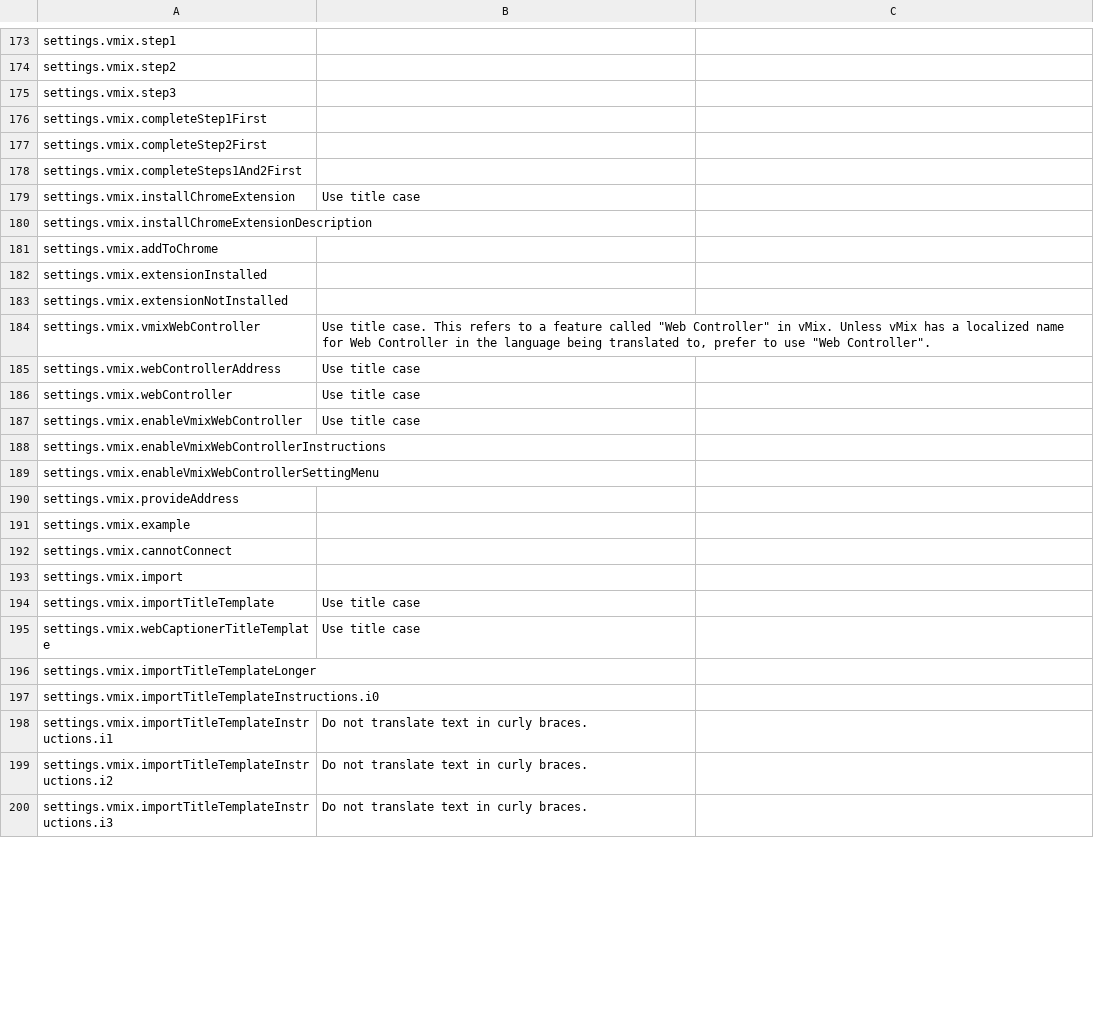
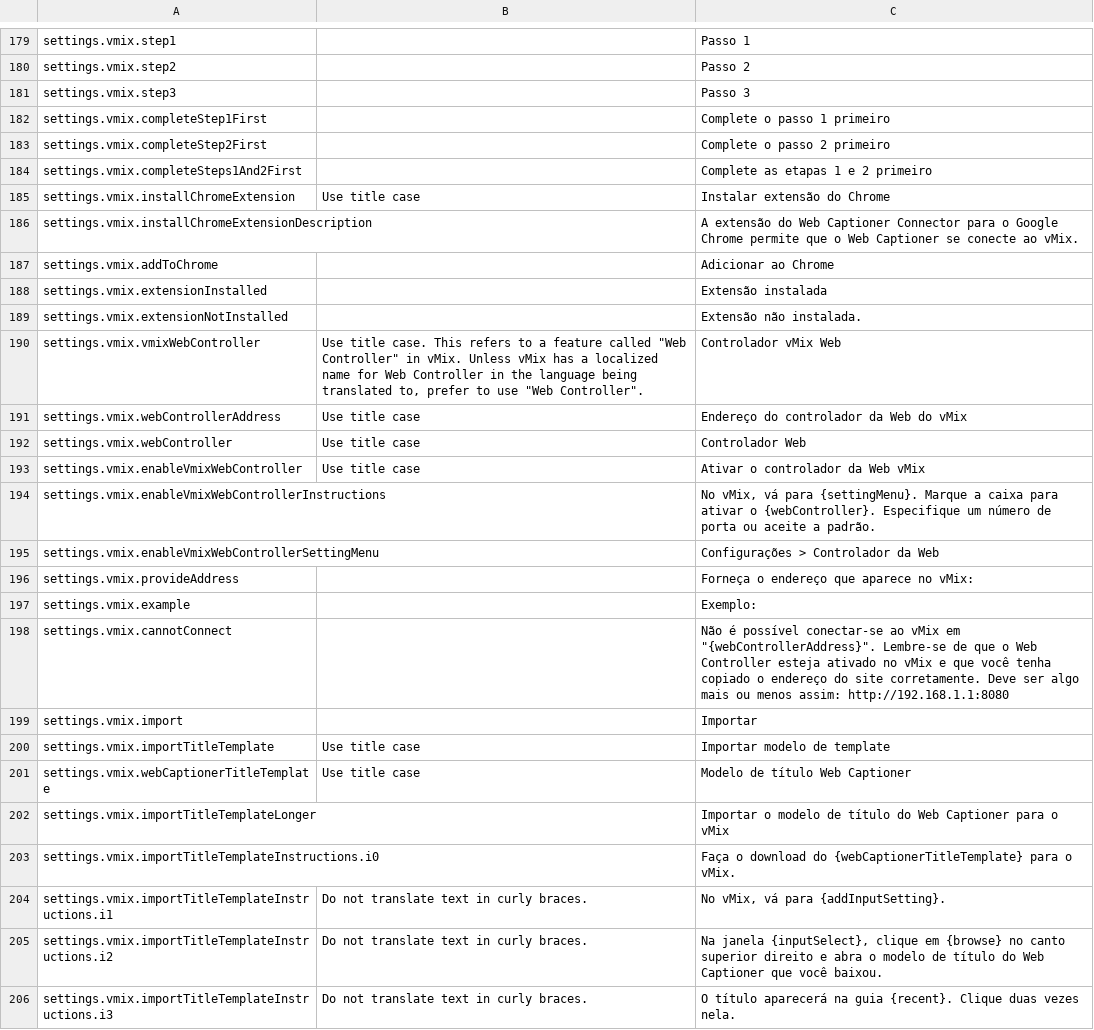
Before and after one commit to curtgrimes/webcaptioner, a CSV file: app/assets/lang-csv/pt-BR.csv, drawn as a sheet; only a part is shown, gaps mark what is left out; addresses are those after the commit; the diff covers the shown part only; the diff names each change by its address in the sheet, - before the commit and + after, or states it on an @@ line.

```diff
--- a/app/assets/lang-csv/pt-BR.csv
+++ b/app/assets/lang-csv/pt-BR.csv
-C179: (empty)
+C179: Passo 1
-C180: (empty)
+C180: Passo 2
-C181: (empty)
+C181: Passo 3
-C182: (empty)
+C182: Complete o passo 1 primeiro
-C183: (empty)
+C183: Complete o passo 2 primeiro
-C184: (empty)
+C184: Complete as etapas 1 e 2 primeiro
-C185: (empty)
+C185: Instalar extensão do Chrome
-C186: (empty)
+C186: A extensão do Web Captioner Connector para o Google Chrome permite que o Web Captioner se conecte ao vMix.
-C187: (empty)
+C187: Adicionar ao Chrome
-C188: (empty)
+C188: Extensão instalada
-C189: (empty)
+C189: Extensão não instalada.
-C190: (empty)
+C190: Controlador vMix Web
-C191: (empty)
+C191: Endereço do controlador da Web do vMix
-C192: (empty)
+C192: Controlador Web
-C193: (empty)
+C193: Ativar o controlador da Web vMix
-C194: (empty)
+C194: No vMix, vá para {settingMenu}. Marque a caixa para ativar o {webController}. Especifique um número de porta ou aceite a padrão.
-C195: (empty)
+C195: Configurações > Controlador da Web
-C196: (empty)
+C196: Forneça o endereço que aparece no vMix:
-C197: (empty)
+C197: Exemplo:
-C198: (empty)
+C198: Não é possível conectar-se ao vMix em "{webControllerAddress}". Lembre-se de que o Web Controller esteja ativado no vMix e que você tenha copiado o endereço do site corretamente. Deve ser algo mais ou menos assim: http://192.168.1.1:8080
-C199: (empty)
+C199: Importar
-C200: (empty)
+C200: Importar modelo de template
-C201: (empty)
+C201: Modelo de título Web Captioner
-C202: (empty)
+C202: Importar o modelo de título do Web Captioner para o vMix
-C203: (empty)
+C203: Faça o download do {webCaptionerTitleTemplate} para o vMix.
-C204: (empty)
+C204: No vMix, vá para {addInputSetting}.
-C205: (empty)
+C205: Na janela {inputSelect}, clique em {browse} no canto superior direito e abra o modelo de título do Web Captioner que você baixou.
-C206: (empty)
+C206: O título aparecerá na guia {recent}. Clique duas vezes nela.
```
Also changed, not shown: 7 added rows, 1 removed row and 108 edited cells elsewhere in this file, app/assets/lang-csv/en-US.csv, 7 other files.
